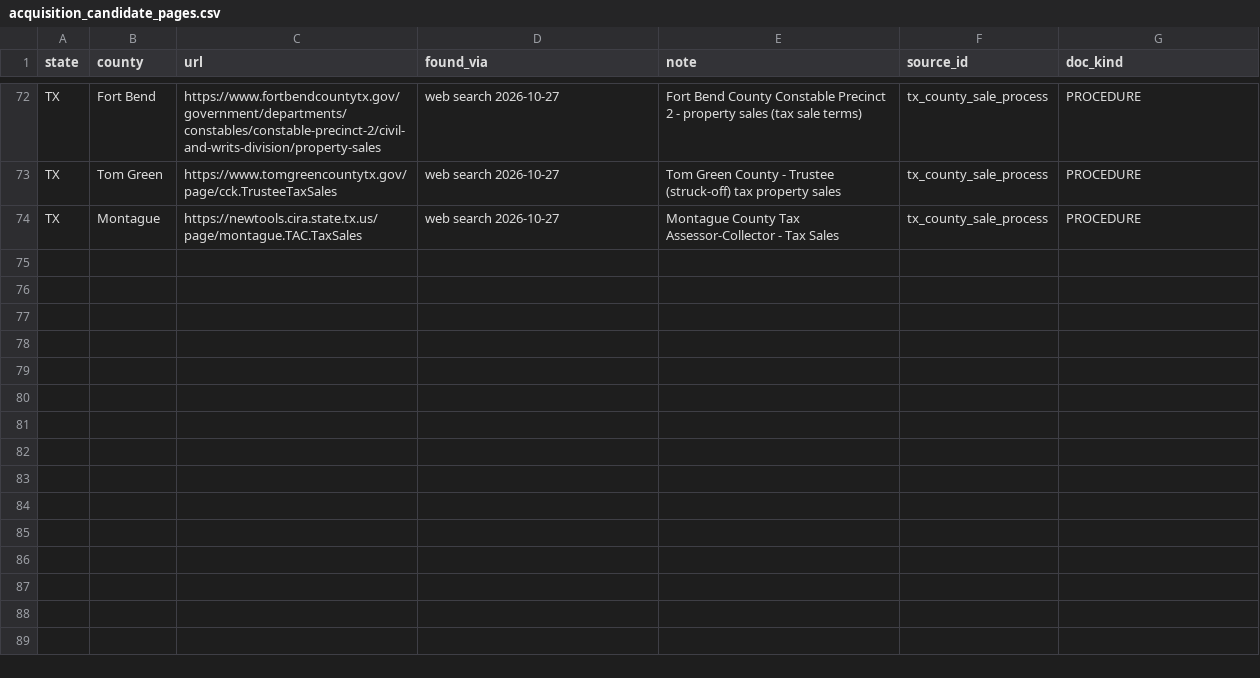
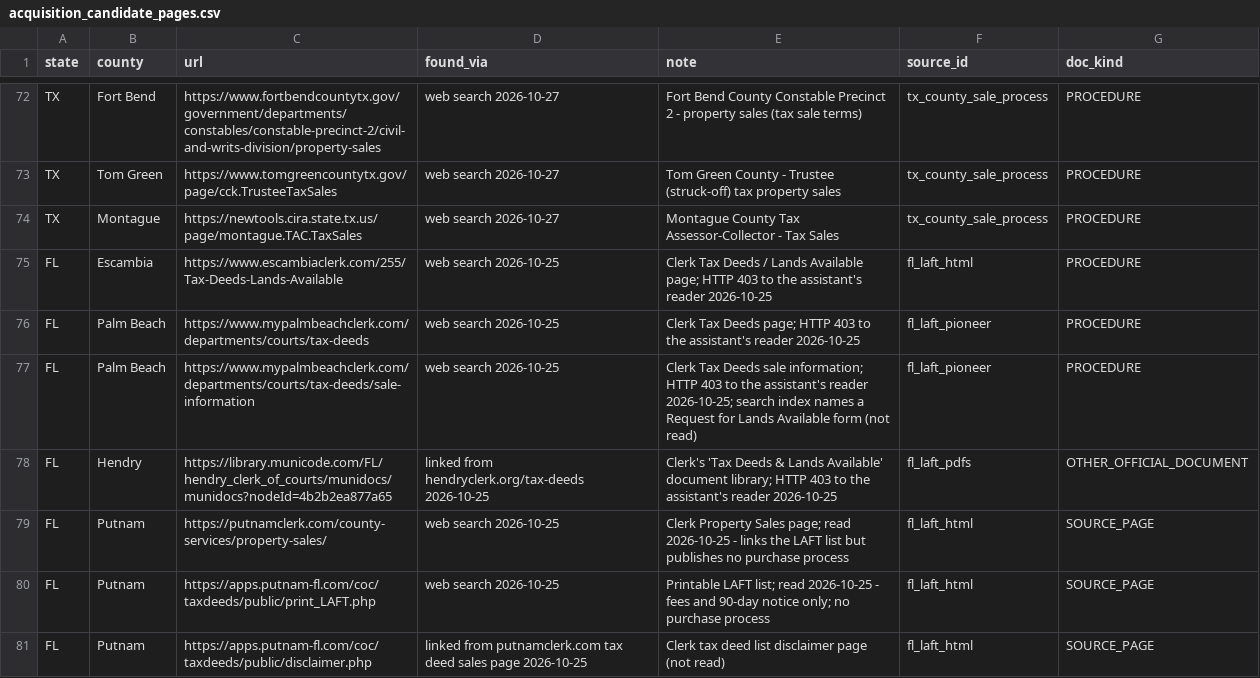
Before and after one commit to rodzmodzllc-max/taxdeed-scraper, a CSV file: data/acquisition_candidate_pages.csv, drawn as a sheet; only a part is shown, gaps mark what is left out.

```diff
--- a/data/acquisition_candidate_pages.csv
+++ b/data/acquisition_candidate_pages.csv
@@ -74 +74,8 @@ TX,Tom Green,https://www.tomgreencountytx.gov/page/cck.TrusteeTaxSales,web searc
 TX,Montague,https://newtools.cira.state.tx.us/page/montague.TAC.TaxSales,web search 2026-10-27,Montague County Tax Assessor-Collector - Tax Sales,tx_county_sale_process,PROCEDURE
+FL,Escambia,https://www.escambiaclerk.com/255/Tax-Deeds-Lands-Available,web search 2026-10-25,Clerk Tax Deeds / Lands Available page; HTTP 403 to the assistant's reader 2026-10-25,fl_laft_html,PROCEDURE
+FL,Palm Beach,https://www.mypalmbeachclerk.com/departments/courts/tax-deeds,web search 2026-10-25,Clerk Tax Deeds page; HTTP 403 to the assistant's reader 2026-10-25,fl_laft_pioneer,PROCEDURE
+FL,Palm Beach,https://www.mypalmbeachclerk.com/departments/courts/tax-deeds/sale-information,web search 2026-10-25,Clerk Tax Deeds sale information; HTTP 403 to the assistant's reader 2026-10-25; search index names a Request for Lands Available form (not read),fl_laft_pioneer,PROCEDURE
+FL,Hendry,https://library.municode.com/FL/hendry_clerk_of_courts/munidocs/munidocs?nodeId=4b2b2ea877a65,linked from hendryclerk.org/tax-deeds 2026-10-25,Clerk's 'Tax Deeds & Lands Available' document library; HTTP 403 to the assistant's reader 2026-10-25,fl_laft_pdfs,OTHER_OFFICIAL_DOCUMENT
+FL,Putnam,https://putnamclerk.com/county-services/property-sales/,web search 2026-10-25,Clerk Property Sales page; read 2026-10-25 - links the LAFT list but publishes no purchase process,fl_laft_html,SOURCE_PAGE
+FL,Putnam,https://apps.putnam-fl.com/coc/taxdeeds/public/print_LAFT.php,web search 2026-10-25,Printable LAFT list; read 2026-10-25 - fees and 90-day notice only; no purchase process,fl_laft_html,SOURCE_PAGE
+FL,Putnam,https://apps.putnam-fl.com/coc/taxdeeds/public/disclaimer.php,linked from putnamclerk.com tax deed sales page 2026-10-25,Clerk tax deed list disclaimer page (not read),fl_laft_html,SOURCE_PAGE
```
Also changed, not shown: 11 other files.
